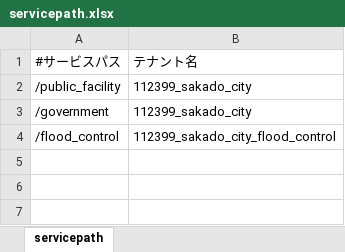
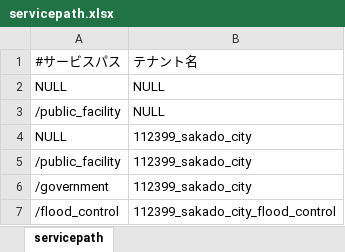
Before and after one commit to c-3lab/StarSeeker, an Excel workbook: StarSeeker/operator/samples/servicepath.xlsx, sheet servicepath, drawn as a sheet; values as stored, in another font and other column widths than the file's, no borders; the diff names each change by its address in the sheet, - before the commit and + after, or states it on an @@ line.

```diff
--- a/StarSeeker/operator/samples/servicepath.xlsx (sheet servicepath)
+++ b/StarSeeker/operator/samples/servicepath.xlsx (sheet servicepath)
+row 2: NULL | NULL
+row 3: /public_facility | NULL
+row 4: NULL | 112399_sakado_city
```
Also changed, not shown: StarSeeker/operator/samples/category.xlsx, StarSeeker/operator/samples/tenant.xlsx, 17 other files.
